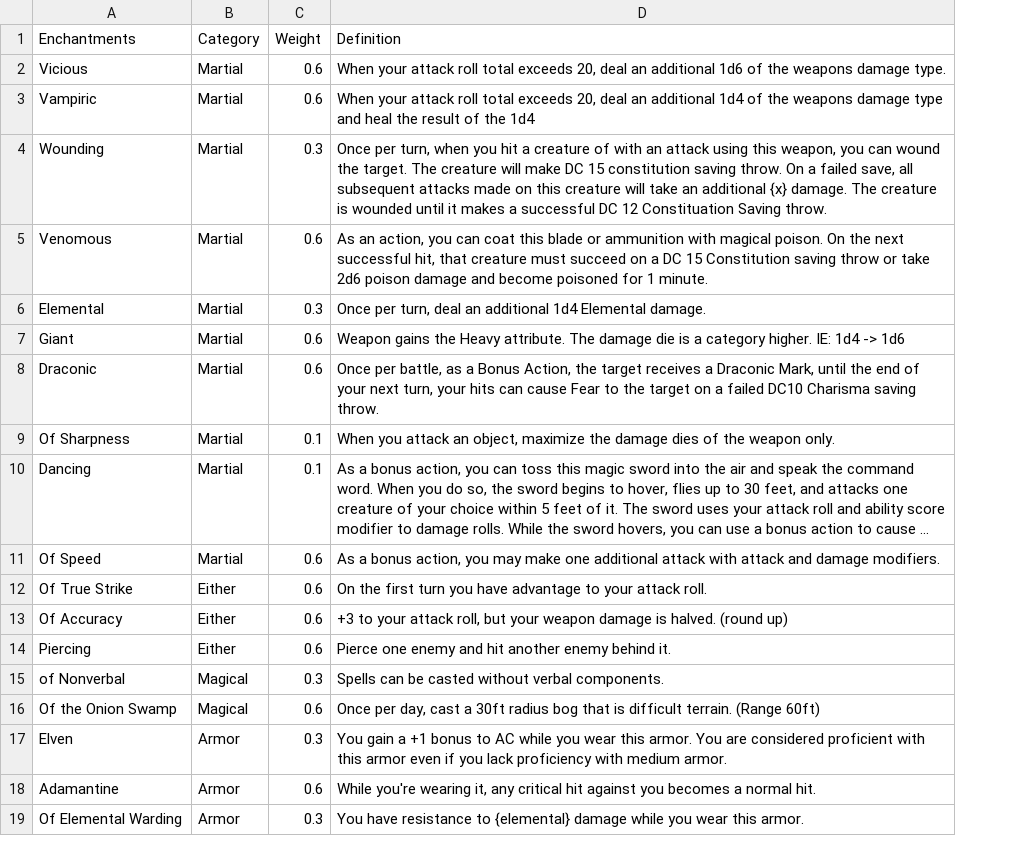
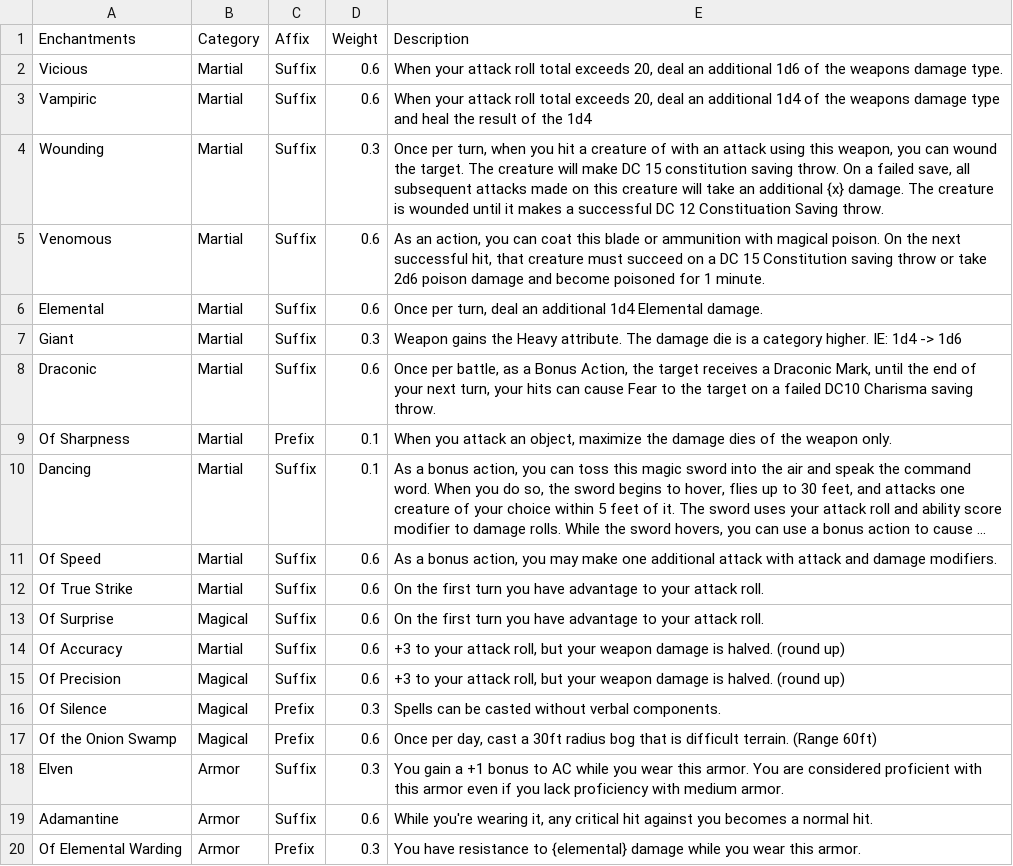
Before and after one commit to BonkFrog/dnd_roguelike, a CSV file: Enchantments.csv, drawn as a sheet; only a part is shown; long unchanged cells end in …; removed rows and columns are numbered as before the commit, all else as after; the diff covers the shown part only; the diff names each change by its address in the sheet, - before the commit and + after, or states it on an @@ line.

```diff
--- a/Enchantments.csv
+++ b/Enchantments.csv
+column C (Affix), rows 2-12: Suffix | Suffix | Suffix | Suffix | Suffix | Suffix | Suffix | Prefix | Suffix | Suffix | Suffix; row 14: Suffix; rows 16-20: Prefix | Prefix | Suffix | Suffix | Prefix
-E1: Definition
+E1: Description
-D6 (Weight): 0.3
+D6 (Weight): 0.6
-D7 (Weight): 0.6
+D7 (Weight): 0.3
-B12 (Category): Either
+B12 (Category): Martial
+row 13: Of Surprise | Magical | Suffix | 0.6 | On the first turn you have advantage to your attack roll.
-B14 (Category): Either
+B14 (Category): Martial
-row 14: Piercing | Either | 0.6 | Pierce one enemy and hit another enemy behind it.
+row 15: Of Precision | Magical | Suffix | 0.6 | +3 to your attack roll, but your weapon damage is halved. (round up)
-A16 (Enchantments): of Nonverbal
+A16 (Enchantments): Of Silence
```
Also changed, not shown: 16 added rows and 2 edited cells elsewhere in this file, Weapons.csv, 1 other file.
